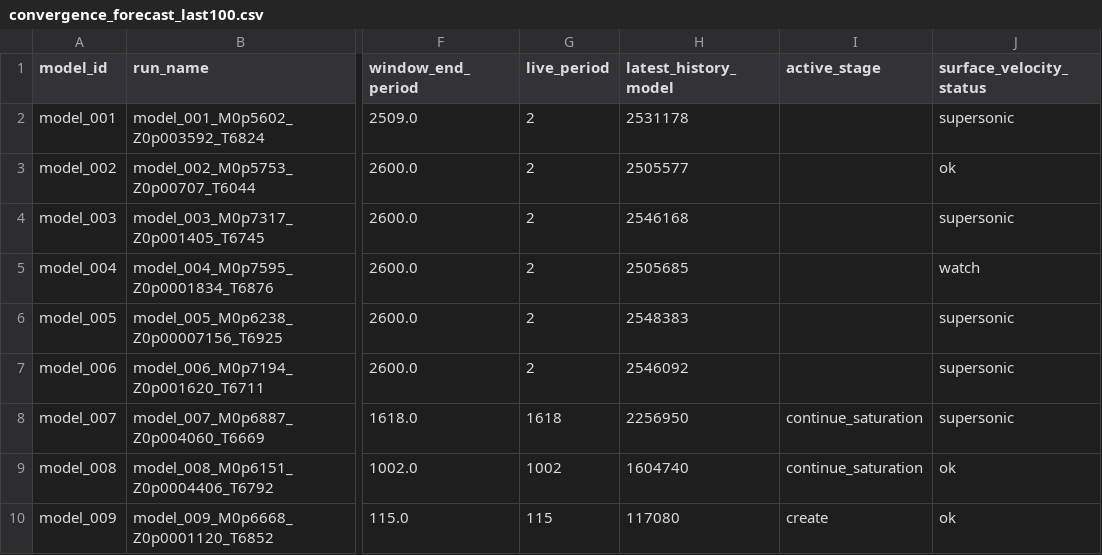
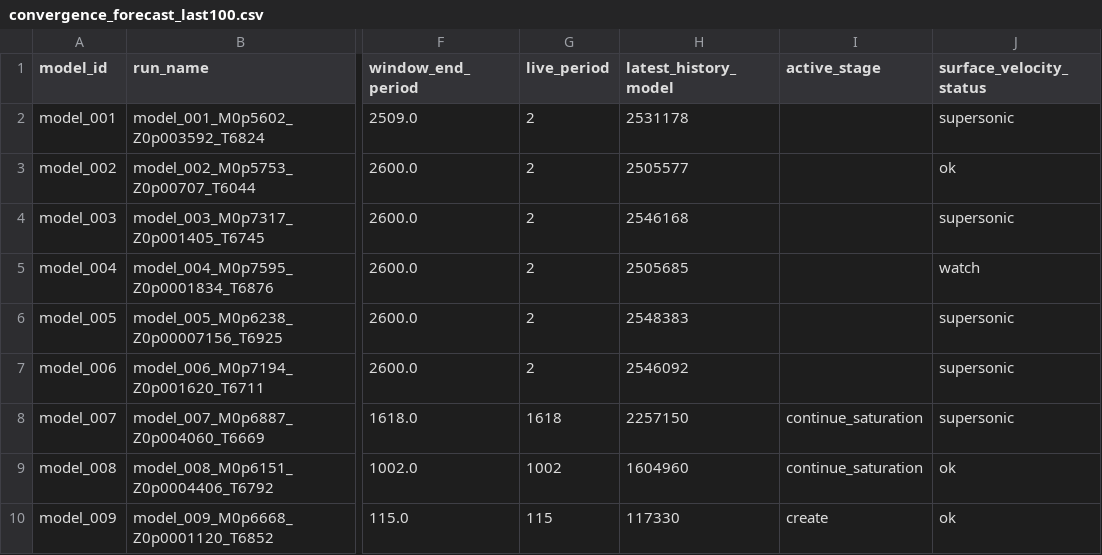
Before and after one commit to earlbellinger/earlbellinger.github.io, a CSV file: apps/kappa/metadata/convergence_forecast_last100.csv, drawn as a sheet; only a part is shown, gaps mark what is left out; the diff names each change by its address in the sheet, - before the commit and + after, or states it on an @@ line.

Commit message:
Refresh Kappa active convergence snapshot

```diff
--- a/apps/kappa/metadata/convergence_forecast_last100.csv
+++ b/apps/kappa/metadata/convergence_forecast_last100.csv
-H8 (latest_history_model): 2256950
+H8 (latest_history_model): 2257150
-H9 (latest_history_model): 1604740
+H9 (latest_history_model): 1604960
-H10 (latest_history_model): 117080
+H10 (latest_history_model): 117330
```
Also changed, not shown: 5 other files.
